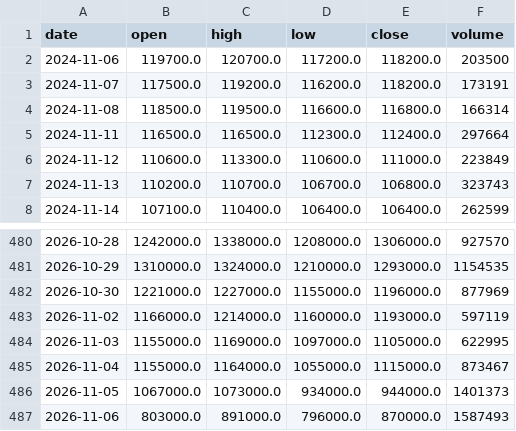
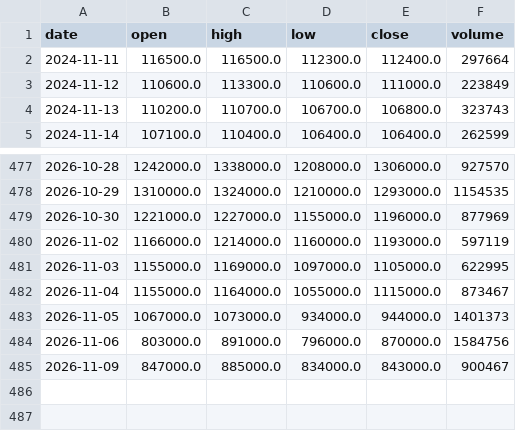
Before and after one commit to graceyjjoo/market-data, a CSV file: market/signals/bars/009150.KS.csv, drawn as a sheet; only a part is shown, gaps mark what is left out.

```diff
--- a/market/signals/bars/009150.KS.csv
+++ b/market/signals/bars/009150.KS.csv
@@ -1,5 +1,2 @@
 date,open,high,low,close,volume
-2024-11-06,119700.0,120700.0,117200.0,118200.0,203500
-2024-11-07,117500.0,119200.0,116200.0,118200.0,173191
-2024-11-08,118500.0,119500.0,116600.0,116800.0,166314
 2024-11-11,116500.0,116500.0,112300.0,112400.0,297664
@@ -486,2 +483,3 @@ date,open,high,low,close,volume
 2026-11-05,1067000.0,1073000.0,934000.0,944000.0,1401373
-2026-11-06,803000.0,891000.0,796000.0,870000.0,1587493
+2026-11-06,803000.0,891000.0,796000.0,870000.0,1584756
+2026-11-09,847000.0,885000.0,834000.0,843000.0,900467
```
Also changed, not shown: market/signals/bars/005380.KS.csv, market/signals/bars/005490.KS.csv, 25 other files.
